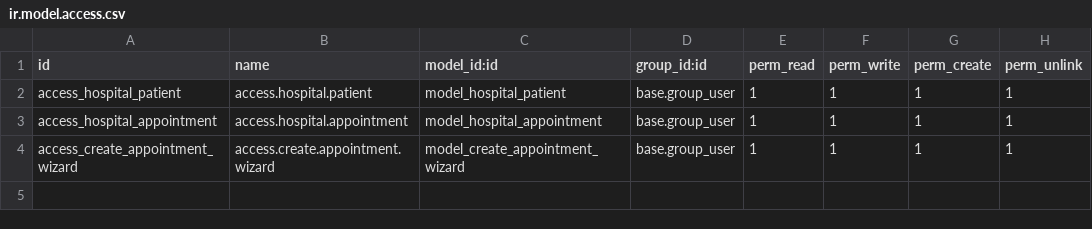
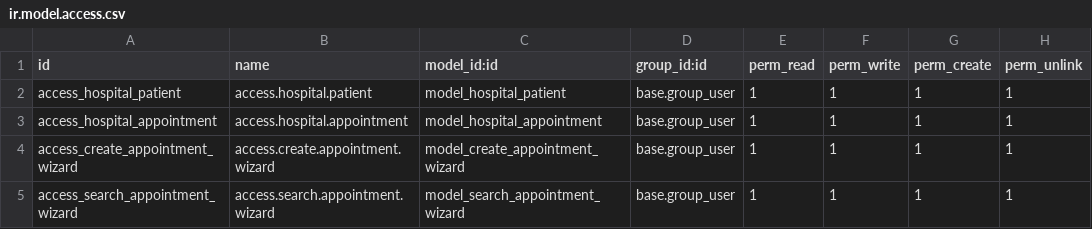
Before and after one commit to manhcuong3092/Odoo-development, a CSV file: security/ir.model.access.csv, drawn as a sheet; the diff names each change by its address in the sheet, - before the commit and + after, or states it on an @@ line.

Commit message:
Add search wizard:

```diff
--- a/security/ir.model.access.csv
+++ b/security/ir.model.access.csv
+row 5: access_search_appointment_wizard | access.search.appointment.wizard | model_search_appointment_wizard | base.group_user | 1 | 1 | 1 | 1
```
Also changed, not shown: 5 other files.
